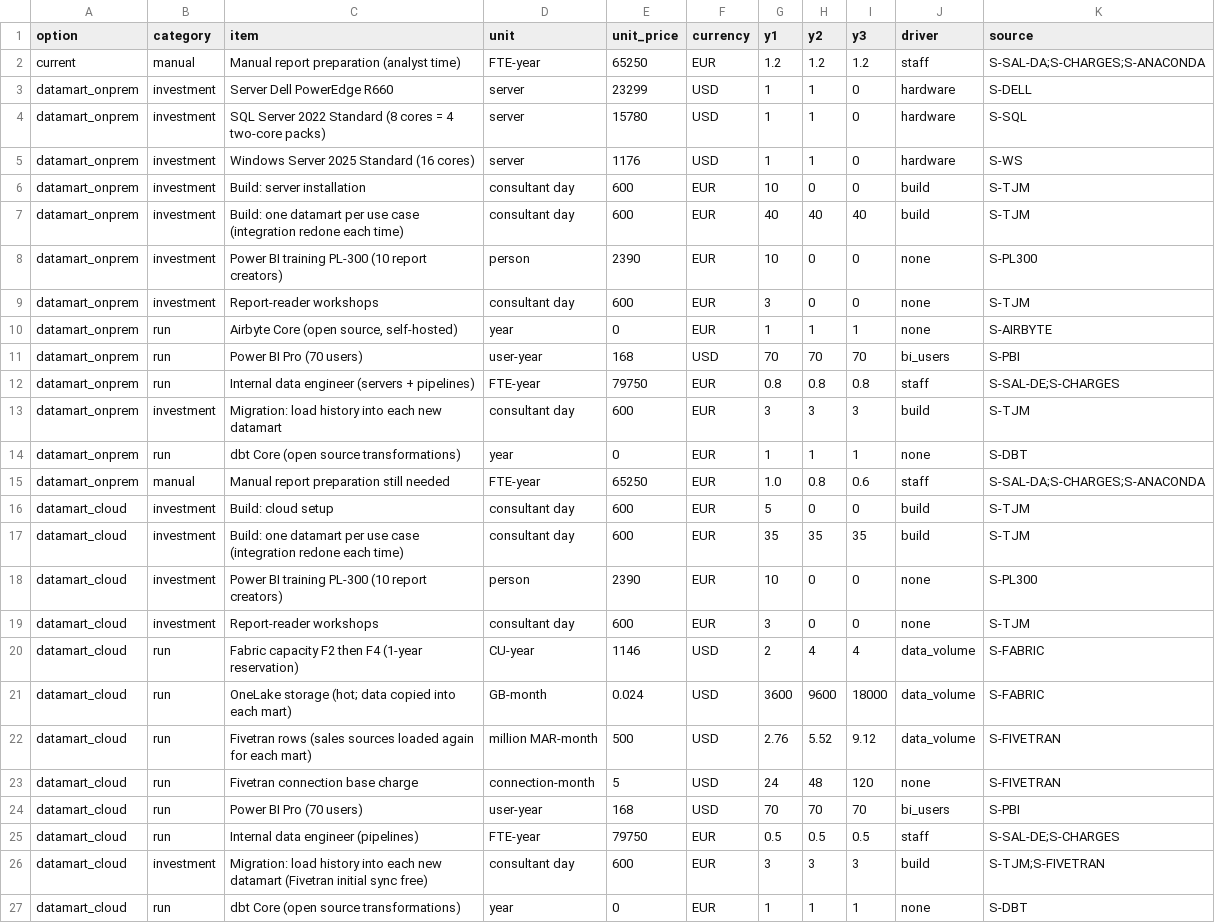
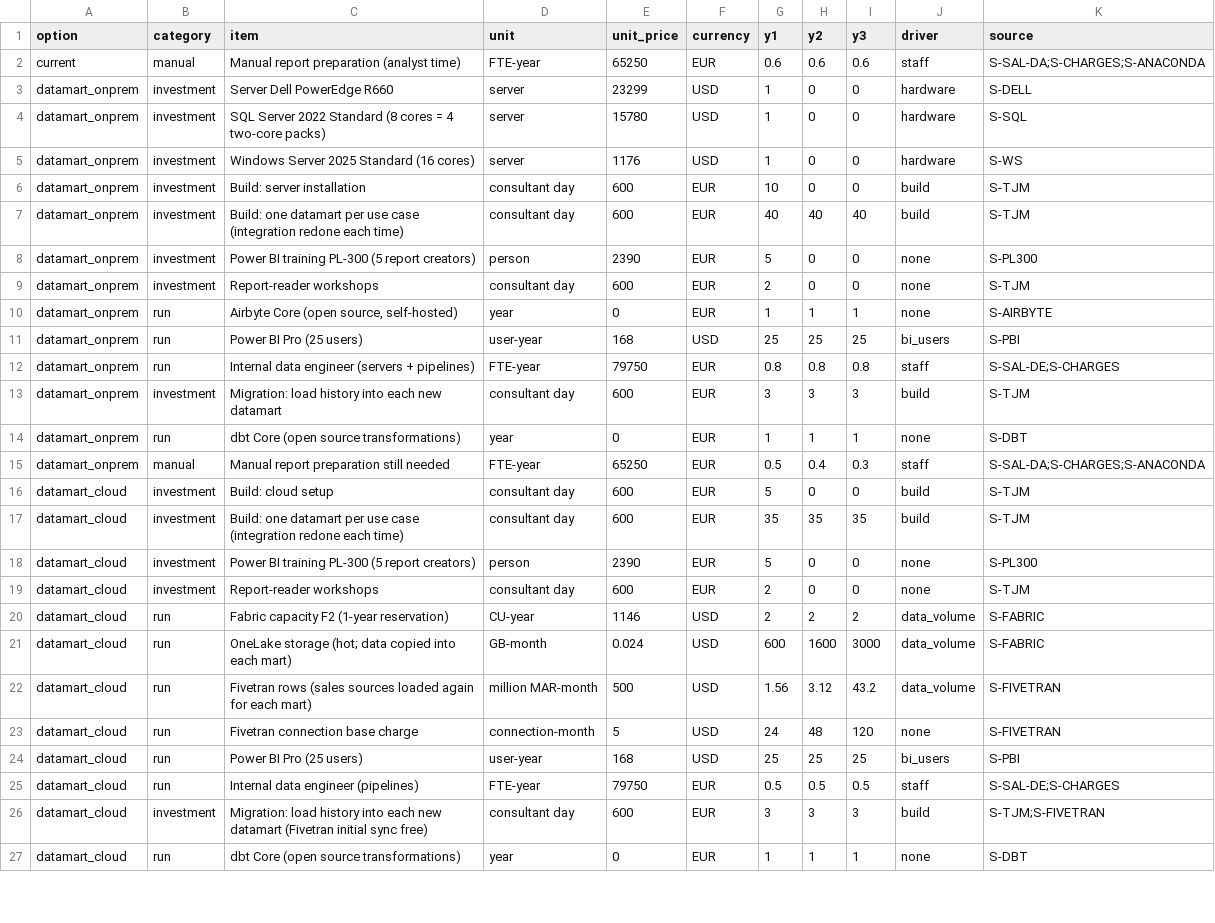
Before and after one commit to hamoud019/distribution-multicanal, a CSV file: analysis/cost_lines.csv, drawn as a sheet; only a part is shown; the diff covers the shown part only.

```diff
--- a/analysis/cost_lines.csv
+++ b/analysis/cost_lines.csv
@@ -1,12 +1,12 @@
 option,category,item,unit,unit_price,currency,y1,y2,y3,driver,source
-current,manual,Manual report preparation (analyst time),FTE-year,65250,EUR,1.2,1.2,1.2,staff,S-SAL-DA;S-CHARGES;S-ANACONDA
-datamart_onprem,investment,Server Dell PowerEdge R660,server,23299,USD,1,1,0,hardware,S-DELL
-datamart_onprem,investment,SQL Server 2022 Standard (8 cores = 4 two-core packs),server,15780,USD,1,1,0,hardware,S-SQL
-datamart_onprem,investment,Windows Server 2025 Standard (16 cores),server,1176,USD,1,1,0,hardware,S-WS
+current,manual,Manual report preparation (analyst time),FTE-year,65250,EUR,0.6,0.6,0.6,staff,S-SAL-DA;S-CHARGES;S-ANACONDA
+datamart_onprem,investment,Server Dell PowerEdge R660,server,23299,USD,1,0,0,hardware,S-DELL
+datamart_onprem,investment,SQL Server 2022 Standard (8 cores = 4 two-core packs),server,15780,USD,1,0,0,hardware,S-SQL
+datamart_onprem,investment,Windows Server 2025 Standard (16 cores),server,1176,USD,1,0,0,hardware,S-WS
 datamart_onprem,investment,Build: server installation,consultant day,600,EUR,10,0,0,build,S-TJM
 datamart_onprem,investment,Build: one datamart per use case (integration redone each time),consultant day,600,EUR,40,40,40,build,S-TJM
-datamart_onprem,investment,Power BI training PL-300 (10 report creators),person,2390,EUR,10,0,0,none,S-PL300
-datamart_onprem,investment,Report-reader workshops,consultant day,600,EUR,3,0,0,none,S-TJM
+datamart_onprem,investment,Power BI training PL-300 (5 report creators),person,2390,EUR,5,0,0,none,S-PL300
+datamart_onprem,investment,Report-reader workshops,consultant day,600,EUR,2,0,0,none,S-TJM
 datamart_onprem,run,"Airbyte Core (open source, self-hosted)",year,0,EUR,1,1,1,none,S-AIRBYTE
-datamart_onprem,run,Power BI Pro (70 users),user-year,168,USD,70,70,70,bi_users,S-PBI
+datamart_onprem,run,Power BI Pro (25 users),user-year,168,USD,25,25,25,bi_users,S-PBI
 datamart_onprem,run,Internal data engineer (servers + pipelines),FTE-year,79750,EUR,0.8,0.8,0.8,staff,S-SAL-DE;S-CHARGES
@@ -14,12 +14,12 @@ datamart_onprem,investment,Migration: load history into each new datamart,consul
 datamart_onprem,run,dbt Core (open source transformations),year,0,EUR,1,1,1,none,S-DBT
-datamart_onprem,manual,Manual report preparation still needed,FTE-year,65250,EUR,1.0,0.8,0.6,staff,S-SAL-DA;S-CHARGES;S-ANACONDA
+datamart_onprem,manual,Manual report preparation still needed,FTE-year,65250,EUR,0.5,0.4,0.3,staff,S-SAL-DA;S-CHARGES;S-ANACONDA
 datamart_cloud,investment,Build: cloud setup,consultant day,600,EUR,5,0,0,build,S-TJM
 datamart_cloud,investment,Build: one datamart per use case (integration redone each time),consultant day,600,EUR,35,35,35,build,S-TJM
-datamart_cloud,investment,Power BI training PL-300 (10 report creators),person,2390,EUR,10,0,0,none,S-PL300
-datamart_cloud,investment,Report-reader workshops,consultant day,600,EUR,3,0,0,none,S-TJM
-datamart_cloud,run,Fabric capacity F2 then F4 (1-year reservation),CU-year,1146,USD,2,4,4,data_volume,S-FABRIC
-datamart_cloud,run,OneLake storage (hot; data copied into each mart),GB-month,0.024,USD,3600,9600,18000,data_volume,S-FABRIC
-datamart_cloud,run,Fivetran rows (sales sources loaded again for each mart),million MAR-month,500,USD,2.76,5.52,9.12,data_volume,S-FIVETRAN
+datamart_cloud,investment,Power BI training PL-300 (5 report creators),person,2390,EUR,5,0,0,none,S-PL300
+datamart_cloud,investment,Report-reader workshops,consultant day,600,EUR,2,0,0,none,S-TJM
+datamart_cloud,run,Fabric capacity F2 (1-year reservation),CU-year,1146,USD,2,2,2,data_volume,S-FABRIC
+datamart_cloud,run,OneLake storage (hot; data copied into each mart),GB-month,0.024,USD,600,1600,3000,data_volume,S-FABRIC
+datamart_cloud,run,Fivetran rows (sales sources loaded again for each mart),million MAR-month,500,USD,1.56,3.12,43.2,data_volume,S-FIVETRAN
 datamart_cloud,run,Fivetran connection base charge,connection-month,5,USD,24,48,120,none,S-FIVETRAN
-datamart_cloud,run,Power BI Pro (70 users),user-year,168,USD,70,70,70,bi_users,S-PBI
+datamart_cloud,run,Power BI Pro (25 users),user-year,168,USD,25,25,25,bi_users,S-PBI
 datamart_cloud,run,Internal data engineer (pipelines),FTE-year,79750,EUR,0.5,0.5,0.5,staff,S-SAL-DE;S-CHARGES
```
Also changed, not shown: 32 edited cells elsewhere in this file, analysis/architecture_scores.csv, analysis/cost_parameters.csv, 13 other files.
